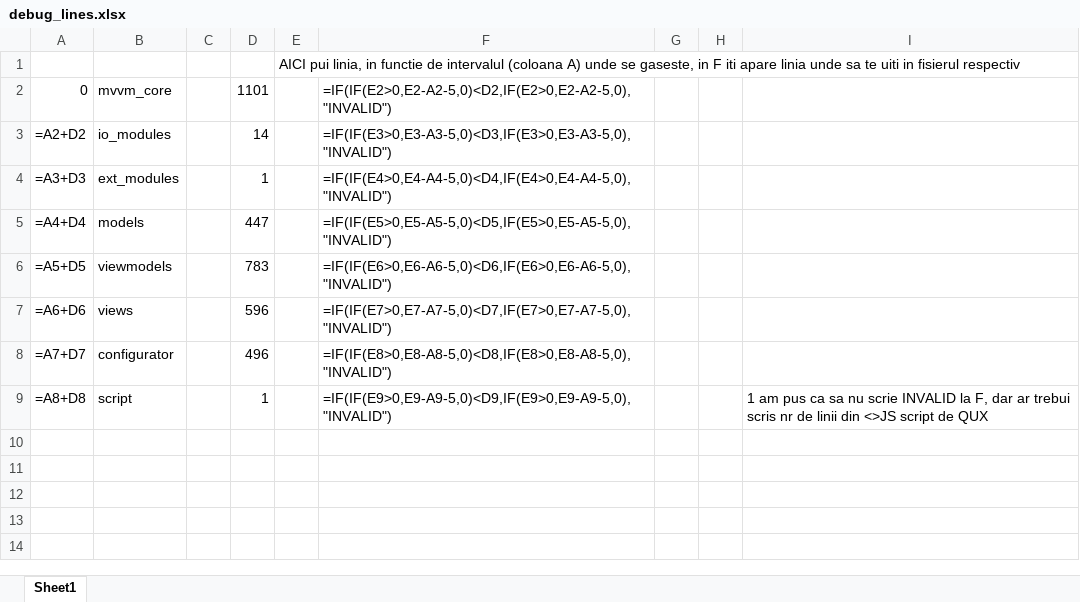
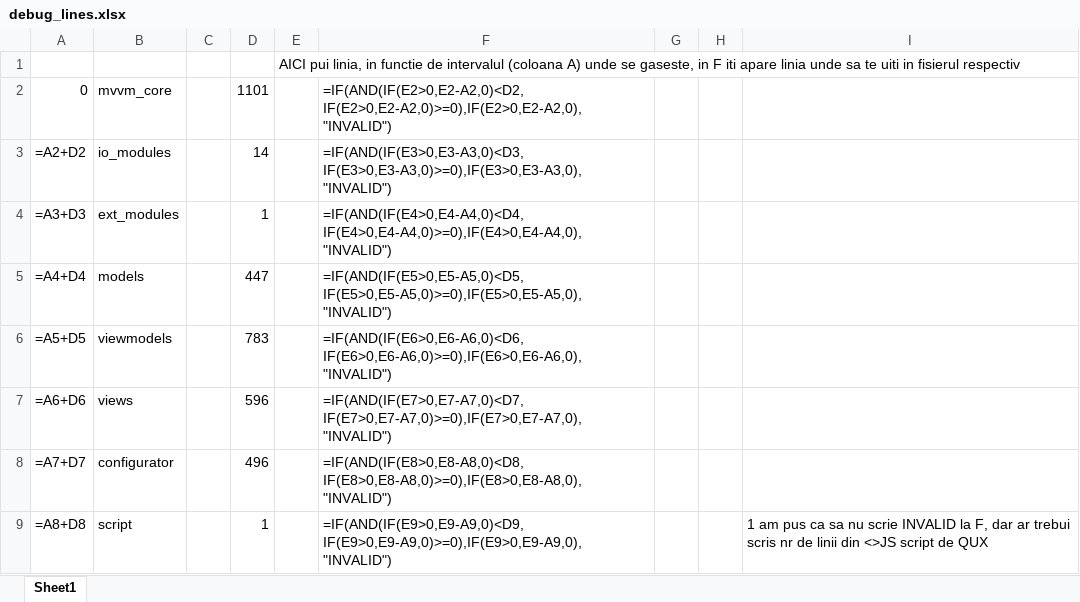
Before and after one commit to Equilibrier/QuantUX-D3-frontend, an Excel workbook: debug_lines.xlsx, sheet Sheet1, drawn as a sheet; values as stored, in another font and other column widths than the file's, no borders; formulas are shown in place of their values; the diff names each change by its address in the sheet, - before the commit and + after, or states it on an @@ line.

```diff
--- a/debug_lines.xlsx (sheet Sheet1)
+++ b/debug_lines.xlsx (sheet Sheet1)
-F2: =IF(IF(E2>0,E2-A2-5,0)<D2,IF(E2>0,E2-A2-5,0),"INVALID")
+F2: =IF(AND(IF(E2>0,E2-A2,0)<D2, IF(E2>0,E2-A2,0)>=0),IF(E2>0,E2-A2,0),"INVALID")
-F3: =IF(IF(E3>0,E3-A3-5,0)<D3,IF(E3>0,E3-A3-5,0),"INVALID")
+F3: =IF(AND(IF(E3>0,E3-A3,0)<D3, IF(E3>0,E3-A3,0)>=0),IF(E3>0,E3-A3,0),"INVALID")
-F4: =IF(IF(E4>0,E4-A4-5,0)<D4,IF(E4>0,E4-A4-5,0),"INVALID")
+F4: =IF(AND(IF(E4>0,E4-A4,0)<D4, IF(E4>0,E4-A4,0)>=0),IF(E4>0,E4-A4,0),"INVALID")
-F5: =IF(IF(E5>0,E5-A5-5,0)<D5,IF(E5>0,E5-A5-5,0),"INVALID")
+F5: =IF(AND(IF(E5>0,E5-A5,0)<D5, IF(E5>0,E5-A5,0)>=0),IF(E5>0,E5-A5,0),"INVALID")
-F6: =IF(IF(E6>0,E6-A6-5,0)<D6,IF(E6>0,E6-A6-5,0),"INVALID")
+F6: =IF(AND(IF(E6>0,E6-A6,0)<D6, IF(E6>0,E6-A6,0)>=0),IF(E6>0,E6-A6,0),"INVALID")
-F7: =IF(IF(E7>0,E7-A7-5,0)<D7,IF(E7>0,E7-A7-5,0),"INVALID")
+F7: =IF(AND(IF(E7>0,E7-A7,0)<D7, IF(E7>0,E7-A7,0)>=0),IF(E7>0,E7-A7,0),"INVALID")
-F8: =IF(IF(E8>0,E8-A8-5,0)<D8,IF(E8>0,E8-A8-5,0),"INVALID")
+F8: =IF(AND(IF(E8>0,E8-A8,0)<D8, IF(E8>0,E8-A8,0)>=0),IF(E8>0,E8-A8,0),"INVALID")
-F9: =IF(IF(E9>0,E9-A9-5,0)<D9,IF(E9>0,E9-A9-5,0),"INVALID")
+F9: =IF(AND(IF(E9>0,E9-A9,0)<D9, IF(E9>0,E9-A9,0)>=0),IF(E9>0,E9-A9,0),"INVALID")
```
Also changed, not shown: 12 other files.
